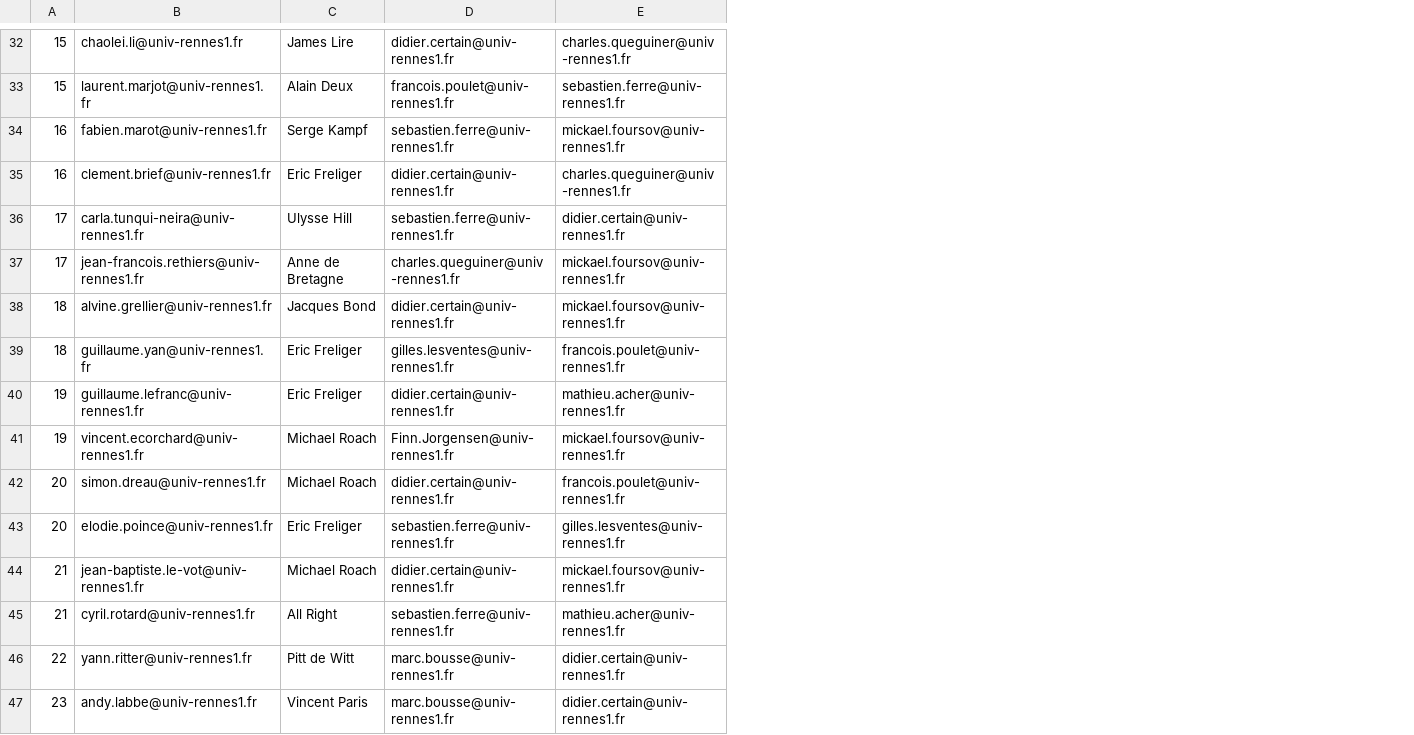
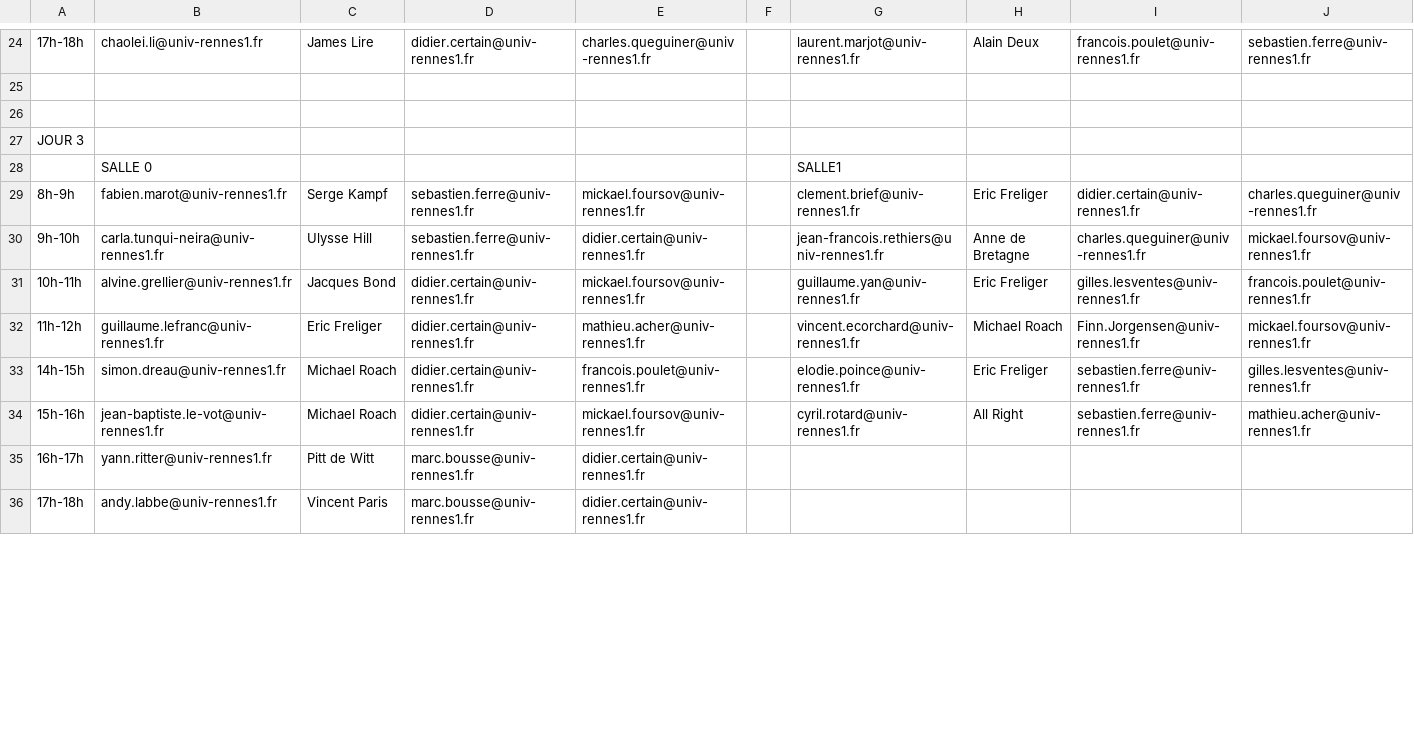
Before and after one commit to dkaakati/POSSICAT, a CSV file: POSSICAT/data/output.csv, drawn as a sheet; only a part is shown, gaps mark what is left out; removed rows and columns are numbered as before the commit, all else as after; the diff covers the shown part only; the diff names each change by its address in the sheet, - before the commit and + after, or states it on an @@ line.

```diff
--- a/POSSICAT/data/output.csv
+++ b/POSSICAT/data/output.csv
-column A, rows 32-34: 15 | 15 | 16; row 36: 17; row 38: 18; row 40: 19; row 42: 20; row 44: 21; rows 46-47: 22 | 23
+column A, row 24: 17h-18h; rows 29-36: 8h-9h | 9h-10h | 10h-11h | 11h-12h | 14h-15h | 15h-16h | 16h-17h | 17h-18h
+column F, empty
+column G, row 24: laurent.marjot@univ-rennes1.fr; rows 29-34: clement.brief@univ-rennes1.fr | jean-francois.rethiers@univ-rennes1.fr | guillaume.yan@univ-rennes1.fr | vincent.ecorchard@univ-rennes1.fr | elodie.poince@univ-rennes1.fr | cyril.rotard@univ-rennes1.fr
+column H, row 24: Alain Deux; rows 29-34: Eric Freliger | Anne de Bretagne | Eric Freliger | Michael Roach | Eric Freliger | All Right
+column I, row 24: francois.poulet@univ-rennes1.fr; rows 29-34: didier.certain@univ-rennes1.fr | charles.queguiner@univ-rennes1.fr | gilles.lesventes@univ-rennes1.fr | Finn.Jorgensen@univ-rennes1.fr | sebastien.ferre@univ-rennes1.fr | sebastien.ferre@univ-rennes1.fr
+column J, row 24: sebastien.ferre@univ-rennes1.fr; rows 29-34: charles.queguiner@univ-rennes1.fr | mickael.foursov@univ-rennes1.fr | francois.poulet@univ-rennes1.fr | mickael.foursov@univ-rennes1.fr | gilles.lesventes@univ-rennes1.fr | mathieu.acher@univ-rennes1.fr
-row 25: 15 | laurent.marjot@univ-rennes1.fr | Alain Deux | francois.poulet@univ-rennes1.fr | sebastien.ferre@univ-rennes1.fr
+row 25: (empty)
+row 26: (empty)
+row 27: JOUR 3
+row 28:  | SALLE 0 |  |  |  |  | SALLE1
-row 35: 16 | clement.brief@univ-rennes1.fr | Eric Freliger | didier.certain@univ-rennes1.fr | charles.queguiner@univ-rennes1.fr
-row 37: 17 | jean-francois.rethiers@univ-rennes1.fr | Anne de Bretagne | charles.queguiner@univ-rennes1.fr | mickael.foursov@univ-rennes1.fr
-row 39: 18 | guillaume.yan@univ-rennes1.fr | Eric Freliger | gilles.lesventes@univ-rennes1.fr | francois.poulet@univ-rennes1.fr
-row 41: 19 | vincent.ecorchard@univ-rennes1.fr | Michael Roach | Finn.Jorgensen@univ-rennes1.fr | mickael.foursov@univ-rennes1.fr
-row 43: 20 | elodie.poince@univ-rennes1.fr | Eric Freliger | sebastien.ferre@univ-rennes1.fr | gilles.lesventes@univ-rennes1.fr
-row 45: 21 | cyril.rotard@univ-rennes1.fr | All Right | sebastien.ferre@univ-rennes1.fr | mathieu.acher@univ-rennes1.fr
```
Also changed, not shown: 20 added rows, 14 removed rows and 10 edited cells elsewhere in this file, 2 other files.
